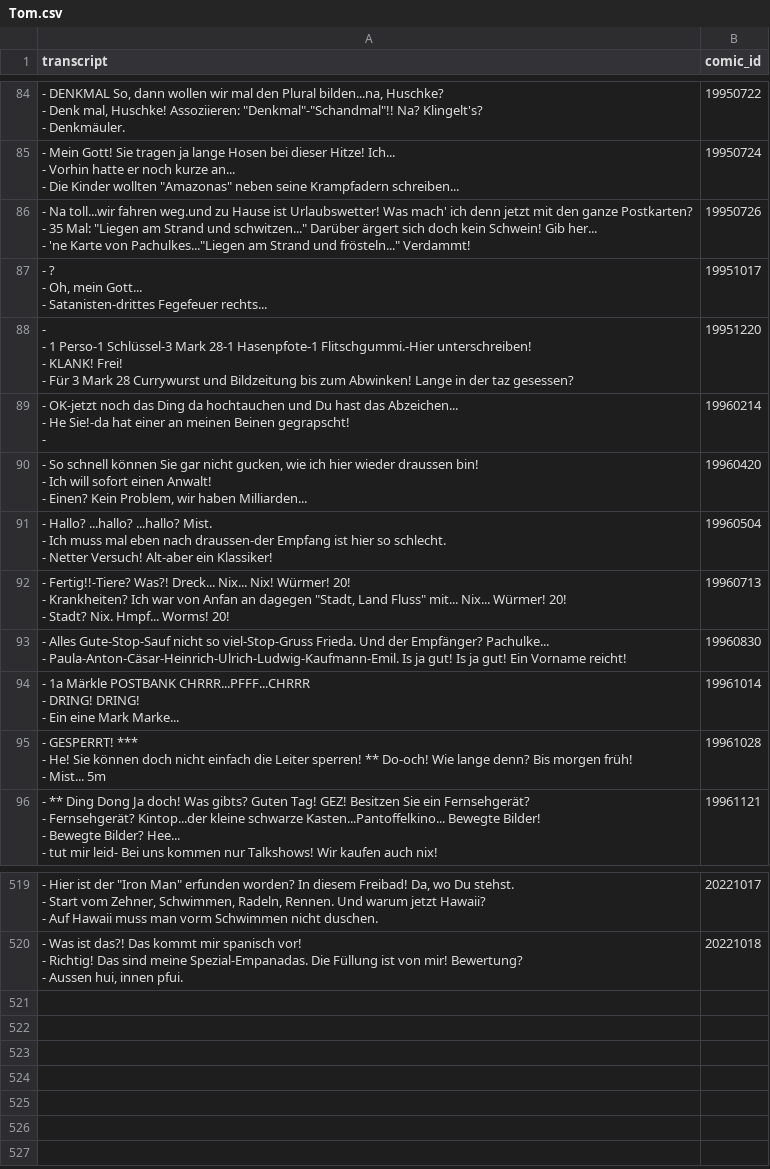
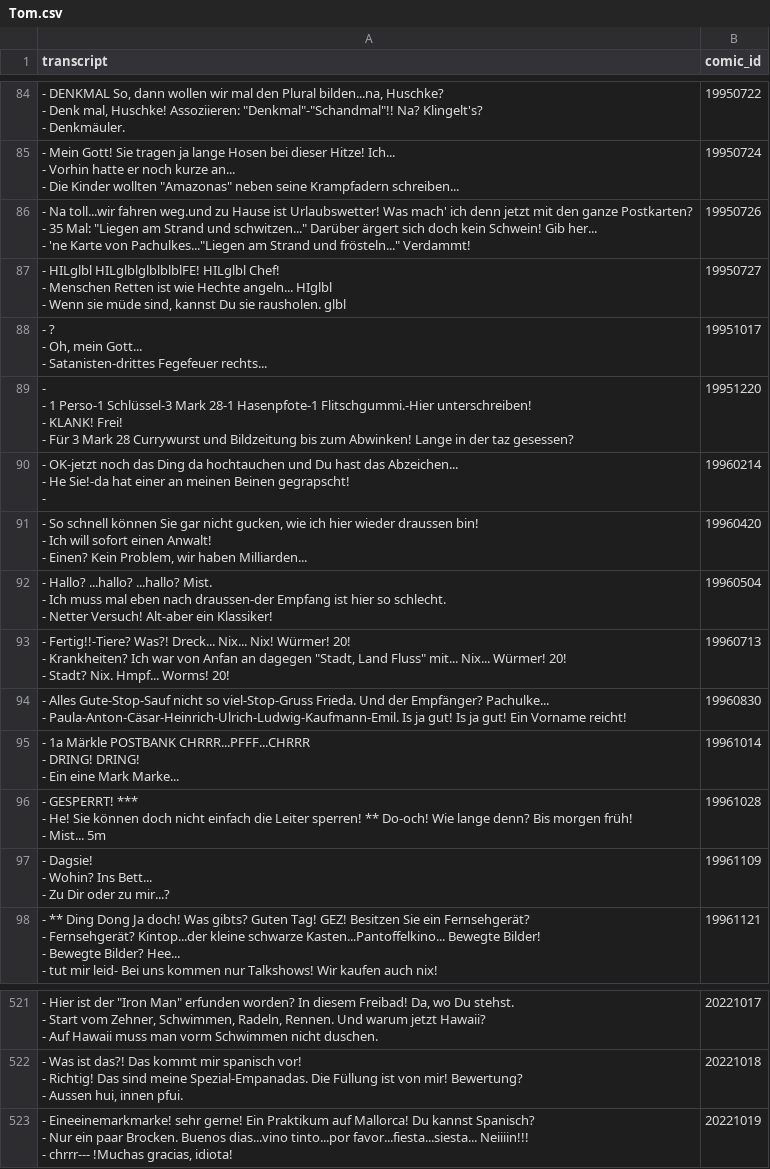
Before and after one commit to Dobby233Liu/garfield.csv, a CSV file: Tom.csv, drawn as a sheet; only a part is shown, gaps mark what is left out; ↵ is a line break in a cell; the diff names each change by its address in the sheet, - before the commit and + after, or states it on an @@ line.

```diff
--- a/Tom.csv
+++ b/Tom.csv
+row 87: - HILglbl HILglblglblblblFE! HILglbl Chef! ↵ - Menschen Retten ist wie Hechte angeln... HIglbl ↵ - Wenn sie müde sind, kannst Du sie rausholen. glbl | 19950727
+row 97: - Dagsie! ↵ - Wohin? Ins Bett... ↵ - Zu Dir oder zu mir...? | 19961109
+row 523: - Eineeinemarkmarke! sehr gerne! Ein Praktikum auf Mallorca! Du kannst Spanisch? ↵ - Nur ein paar Brocken. Buenos dias...vino tinto...por favor...fiesta...siesta... Neiiiin!!! ↵ - chrrr--- !Muchas gracias, idiota! | 20221019
```
Also changed, not shown: 11 other files.
